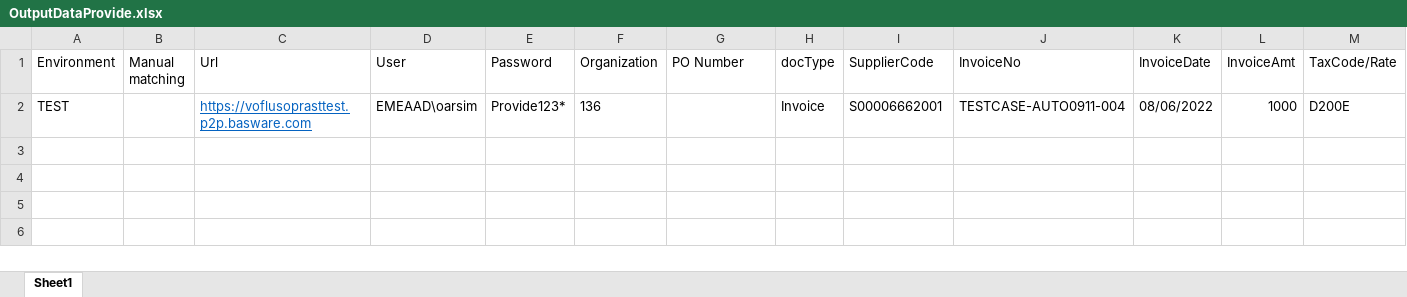
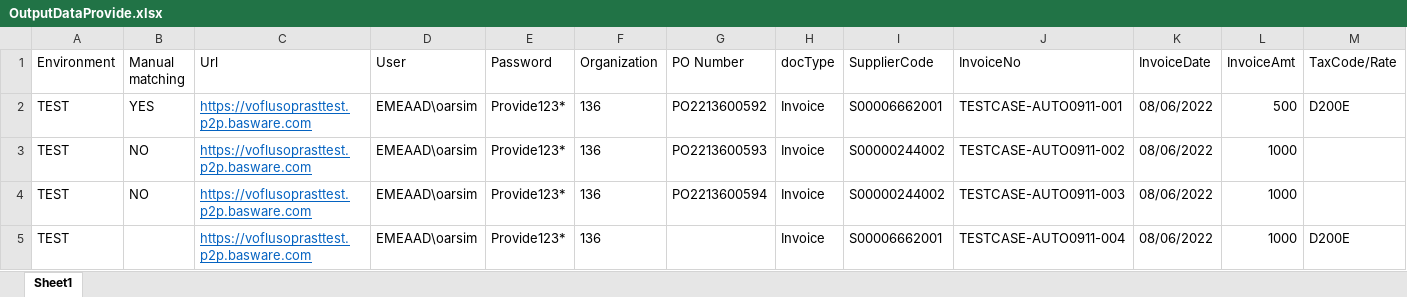
Before and after one commit to anmol44/Provide_Automation_Project, an Excel workbook: provide/Output/OutputDataProvide.xlsx, sheet Sheet1, drawn as a sheet; only a part is shown; values as stored, in another font and other column widths than the file's, no borders; rows hold the shown columns only; the diff names each change by its address in the sheet, - before the commit and + after, or states it on an @@ line.

```diff
--- a/provide/Output/OutputDataProvide.xlsx (sheet Sheet1)
+++ b/provide/Output/OutputDataProvide.xlsx (sheet Sheet1)
+row 2: TEST | YES | https://voflusoprasttest.p2p.basware.com | EMEAAD\oarsim | Provide123* | 136 | PO2213600592 | Invoice | S00006662001 | TESTCASE-AUTO0911-001 | 08/06/2022 | 500 | D200E
+row 3: TEST | NO | https://voflusoprasttest.p2p.basware.com | EMEAAD\oarsim | Provide123* | 136 | PO2213600593 | Invoice | S00000244002 | TESTCASE-AUTO0911-002 | 08/06/2022 | 1000
+row 4: TEST | NO | https://voflusoprasttest.p2p.basware.com | EMEAAD\oarsim | Provide123* | 136 | PO2213600594 | Invoice | S00000244002 | TESTCASE-AUTO0911-003 | 08/06/2022 | 1000
```
Also changed, not shown: 5 other files.
